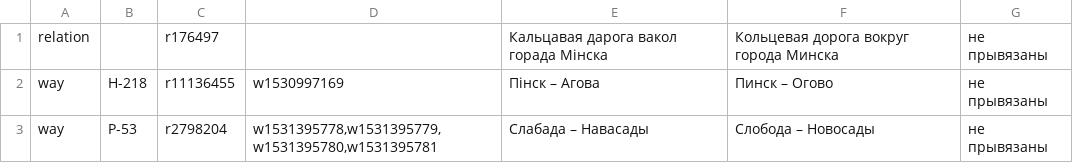
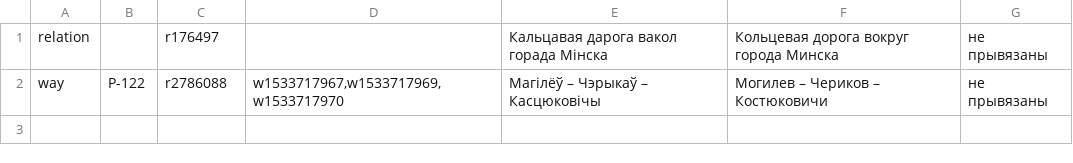
Before and after one commit to lidacity/osm-validator, a CSV file: docs/missing.csv, drawn as a sheet.

```diff
--- a/docs/missing.csv
+++ b/docs/missing.csv
@@ -1,3 +1,2 @@
 relation;;r176497;;Кальцавая дарога вакол горада Мінска;Кольцевая дорога вокруг города Минска;не прывязаны
-way;Н-218;r11136455;w1530997169;Пінск – Агова;Пинск – Огово;не прывязаны
-way;Р-53;r2798204;w1531395778,w1531395779,w1531395780,w1531395781;Слабада – Навасады;Слобода – Новосады;не прывязаны
+way;Р-122;r2786088;w1533717967,w1533717969,w1533717970;Магілёў – Чэрыкаў – Касцюковічы;Могилев – Чериков – Костюковичи;не прывязаны
```
Also changed, not shown: docs/boundary.csv, docs/error.csv, 10 other files.
